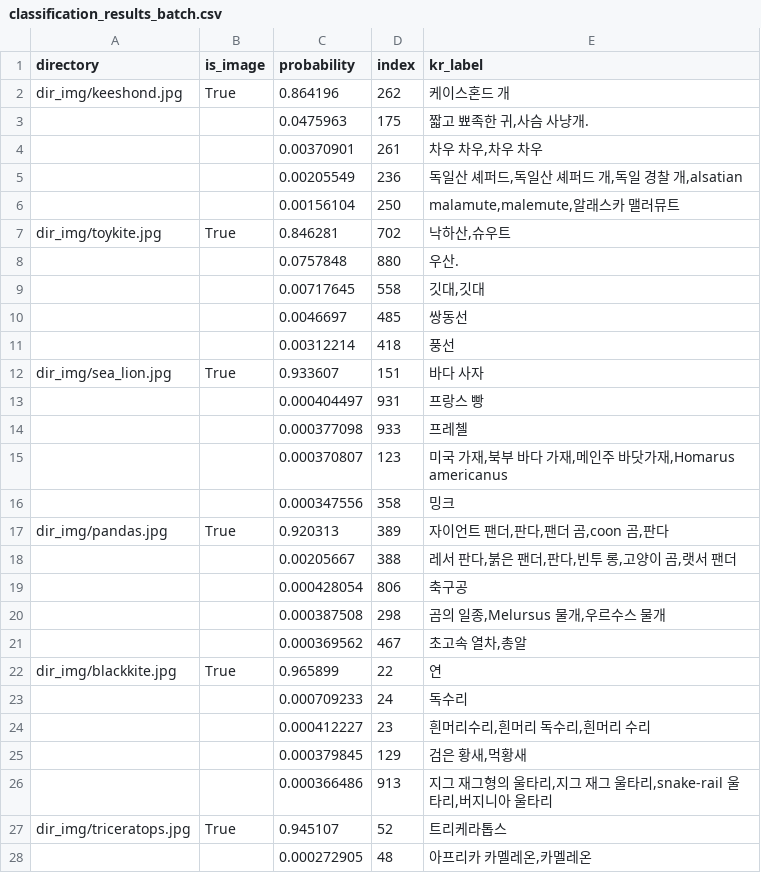
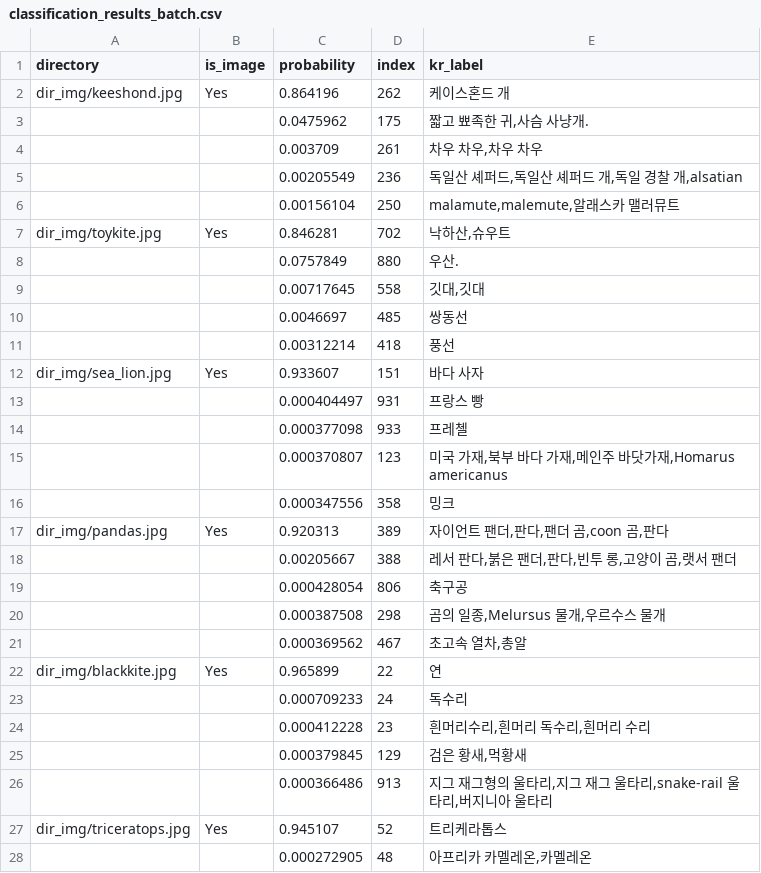
Before and after one commit to visionest/EOP-Practice, a CSV file: classification_results_batch.csv, drawn as a sheet; only a part is shown; the diff covers the shown part only.

```diff
--- a/classification_results_batch.csv
+++ b/classification_results_batch.csv
@@ -1,9 +1,9 @@
 directory,is_image,probability,index,kr_label
-dir_img/keeshond.jpg,True,0.864196,262,케이스혼드 개
-,,0.0475963,175,"짧고 뾰족한 귀,사슴 사냥개."
-,,0.00370901,261,"차우 차우,차우 차우"
+dir_img/keeshond.jpg,Yes,0.864196,262,케이스혼드 개
+,,0.0475962,175,"짧고 뾰족한 귀,사슴 사냥개."
+,,0.003709,261,"차우 차우,차우 차우"
 ,,0.00205549,236,"독일산 셰퍼드,독일산 셰퍼드 개,독일 경찰 개,alsatian"
 ,,0.00156104,250,"malamute,malemute,알래스카 맬러뮤트"
-dir_img/toykite.jpg,True,0.846281,702,"낙하산,슈우트"
-,,0.0757848,880,우산.
+dir_img/toykite.jpg,Yes,0.846281,702,"낙하산,슈우트"
+,,0.0757849,880,우산.
 ,,0.00717645,558,"깃대,깃대"
@@ -11,3 +11,3 @@ dir_img/toykite.jpg,True,0.846281,702,"낙하산,슈우트"
 ,,0.00312214,418,풍선
-dir_img/sea_lion.jpg,True,0.933607,151,바다 사자
+dir_img/sea_lion.jpg,Yes,0.933607,151,바다 사자
 ,,0.000404497,931,프랑스 빵
@@ -16,3 +16,3 @@ dir_img/sea_lion.jpg,True,0.933607,151,바다 사자
 ,,0.000347556,358,밍크
-dir_img/pandas.jpg,True,0.920313,389,"자이언트 팬더,판다,팬더 곰,coon 곰,판다"
+dir_img/pandas.jpg,Yes,0.920313,389,"자이언트 팬더,판다,팬더 곰,coon 곰,판다"
 ,,0.00205667,388,"레서 판다,붉은 팬더,판다,빈투 롱,고양이 곰,랫서 팬더"
@@ -21,8 +21,8 @@ dir_img/pandas.jpg,True,0.920313,389,"자이언트 팬더,판다,팬더 곰,coon
 ,,0.000369562,467,"초고속 열차,총알"
-dir_img/blackkite.jpg,True,0.965899,22,연
+dir_img/blackkite.jpg,Yes,0.965899,22,연
 ,,0.000709233,24,독수리
-,,0.000412227,23,"흰머리수리,흰머리 독수리,흰머리 수리"
+,,0.000412228,23,"흰머리수리,흰머리 독수리,흰머리 수리"
 ,,0.000379845,129,"검은 황새,먹황새"
 ,,0.000366486,913,"지그 재그형의 울타리,지그 재그 울타리,snake-rail 울타리,버지니아 울타리"
-dir_img/triceratops.jpg,True,0.945107,52,트리케라톱스
+dir_img/triceratops.jpg,Yes,0.945107,52,트리케라톱스
 ,,0.000272905,48,"아프리카 카멜레온,카멜레온"
```
Also changed, not shown: 2 added rows and 20 edited cells elsewhere in this file, 1 other file.
